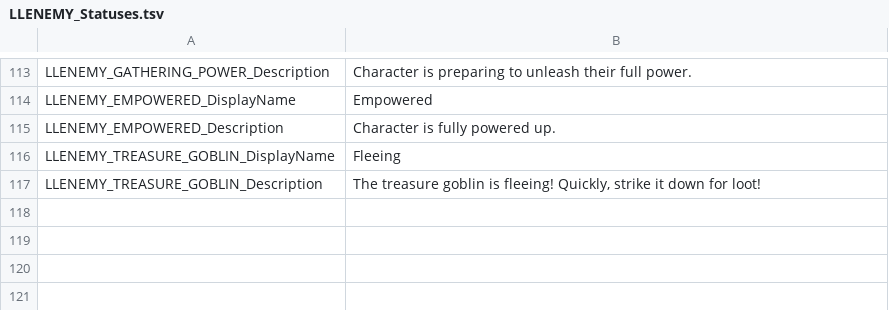
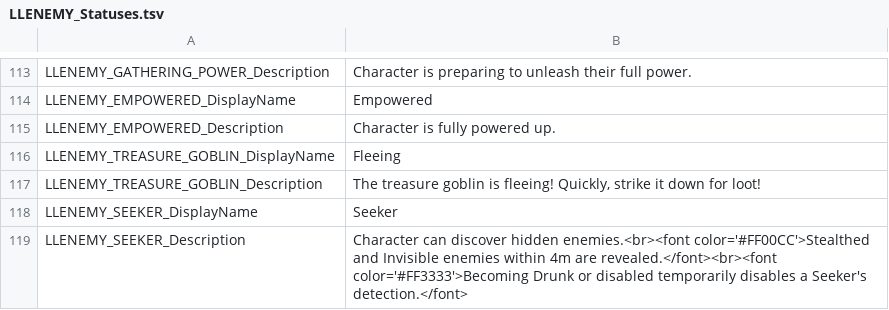
Before and after one commit to LaughingLeader-DOS2-Mods/EnemyUpgradeOverhaul, a TSV file: LocalKeys/LLENEMY_Statuses.tsv, drawn as a sheet; only a part is shown, gaps mark what is left out.

Commit message:
Added a new anti-invisibility status

```diff
--- a/LocalKeys/LLENEMY_Statuses.tsv
+++ b/LocalKeys/LLENEMY_Statuses.tsv
@@ -117 +117,3 @@ LLENEMY_TREASURE_GOBLIN_DisplayName	Fleeing
 LLENEMY_TREASURE_GOBLIN_Description	The treasure goblin is fleeing! Quickly, strike it down for loot!
+LLENEMY_SEEKER_DisplayName	Seeker
+LLENEMY_SEEKER_Description	Character can discover hidden enemies.<br><font color='#FF00CC'>Stealthed and Invisible enemies within 4m are revealed.</font><br><font color='#FF3333'>Becoming Drunk or disabled temporarily disables a Seeker's detection.</font>
```
Also changed, not shown: LocalKeys/LLENEMY_MiscText.tsv, LocalKeys/LLENEMY_Potions.tsv, 1 other file.
